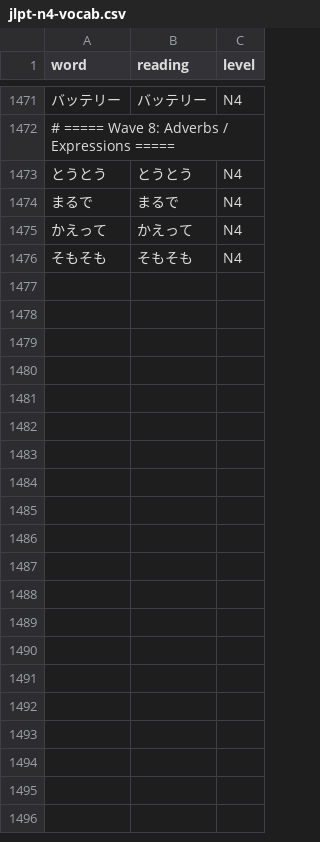
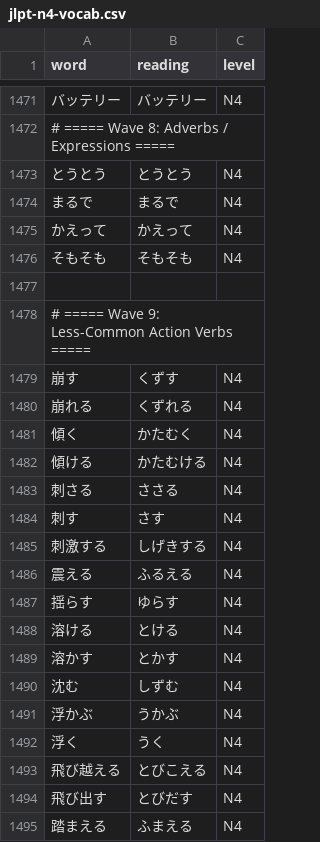
Before and after one commit to Quan8362/chococfko, a CSV file: data/source/jlpt-n4-vocab.csv, drawn as a sheet; only a part is shown, gaps mark what is left out; the diff covers the shown part only; the diff names each change by its address in the sheet, - before the commit and + after, or states it on an @@ line.

```diff
--- a/data/source/jlpt-n4-vocab.csv
+++ b/data/source/jlpt-n4-vocab.csv
+row 1477: (empty)
+row 1478: # ===== Wave 9: Less-Common Action Verbs =====
+row 1479: 崩す | くずす | N4
+row 1480: 崩れる | くずれる | N4
+row 1481: 傾く | かたむく | N4
+row 1482: 傾ける | かたむける | N4
+row 1483: 刺さる | ささる | N4
+row 1484: 刺す | さす | N4
+row 1485: 刺激する | しげきする | N4
+row 1486: 震える | ふるえる | N4
+row 1487: 揺らす | ゆらす | N4
+row 1488: 溶ける | とける | N4
+row 1489: 溶かす | とかす | N4
+row 1490: 沈む | しずむ | N4
+row 1491: 浮かぶ | うかぶ | N4
+row 1492: 浮く | うく | N4
+row 1493: 飛び越える | とびこえる | N4
+row 1494: 飛び出す | とびだす | N4
+row 1495: 踏まえる | ふまえる | N4
```
Also changed, not shown: 53 added rows elsewhere in this file, 5 other files.
